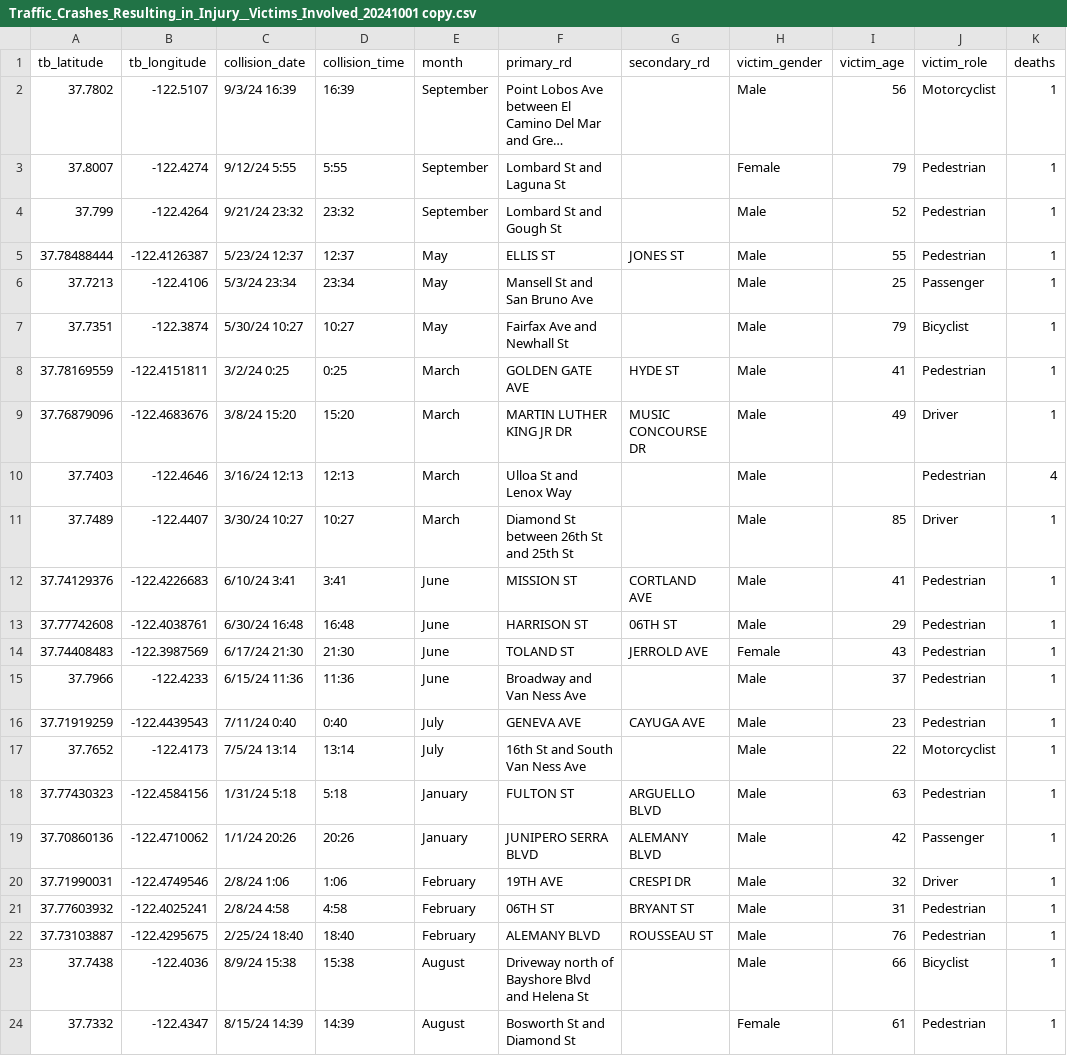
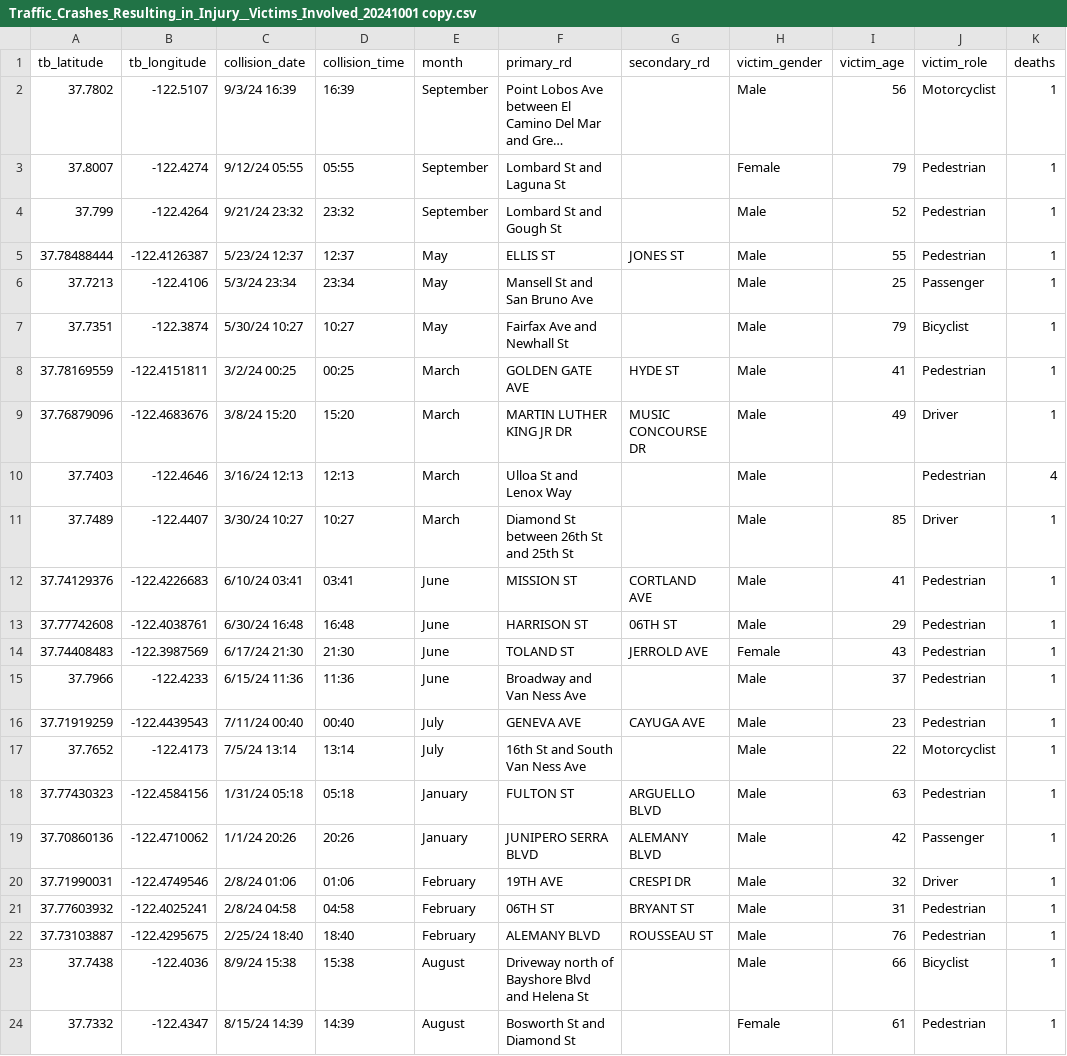
Before and after one commit to edisonyzwu/Traffic-SF, a CSV file: edited data/Traffic_Crashes_Resulting_in_Injury__Victims_Involved_20241001 copy.csv, drawn as a sheet; only a part is shown; long unchanged cells end in …; the diff names each change by its address in the sheet, - before the commit and + after, or states it on an @@ line.

```diff
--- a/edited data/Traffic_Crashes_Resulting_in_Injury__Victims_Involved_20241001 copy.csv
+++ b/edited data/Traffic_Crashes_Resulting_in_Injury__Victims_Involved_20241001 copy.csv
-C3 (collision_date): 9/12/24 5:55
+C3 (collision_date): 9/12/24 05:55
-D3 (collision_time): 5:55
+D3 (collision_time): 05:55
-C8 (collision_date): 3/2/24 0:25
+C8 (collision_date): 3/2/24 00:25
-D8 (collision_time): 0:25
+D8 (collision_time): 00:25
-C12 (collision_date): 6/10/24 3:41
+C12 (collision_date): 6/10/24 03:41
-D12 (collision_time): 3:41
+D12 (collision_time): 03:41
-C16 (collision_date): 7/11/24 0:40
+C16 (collision_date): 7/11/24 00:40
-D16 (collision_time): 0:40
+D16 (collision_time): 00:40
-C18 (collision_date): 1/31/24 5:18
+C18 (collision_date): 1/31/24 05:18
-D18 (collision_time): 5:18
+D18 (collision_time): 05:18
-C20 (collision_date): 2/8/24 1:06
+C20 (collision_date): 2/8/24 01:06
-D20 (collision_time): 1:06
+D20 (collision_time): 01:06
-C21 (collision_date): 2/8/24 4:58
+C21 (collision_date): 2/8/24 04:58
-D21 (collision_time): 4:58
+D21 (collision_time): 04:58
```
Also changed, not shown: 1 other file.
